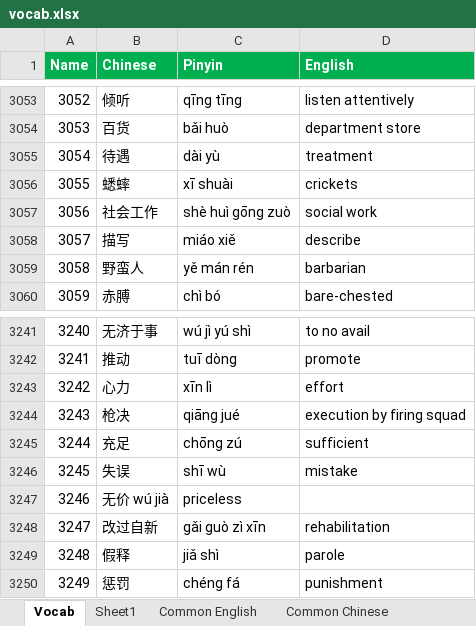
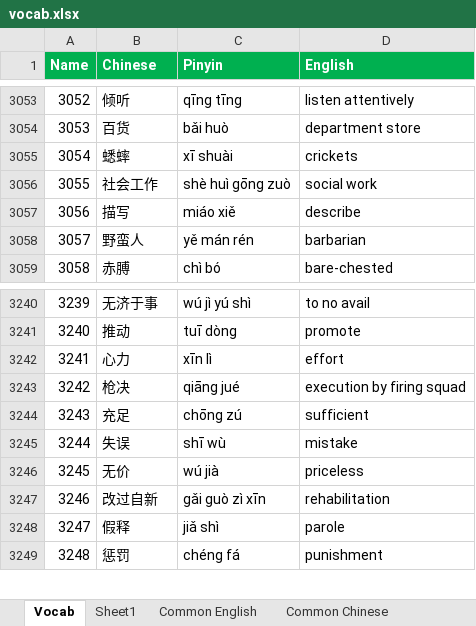
Before and after one commit to notkarenyi/chinese-practice, an Excel workbook: r/vocab.xlsx, sheet Vocab, drawn as a sheet; only a part is shown, gaps mark what is left out; values as stored, in another font and other column widths than the file's, no borders; conditional formats not drawn; removed rows and columns are numbered as before the commit, all else as after; the diff covers the shown part only; the diff names each change by its address in the sheet, - before the commit and + after, or states it on an @@ line.

Commit message:
Update vocab.xlsx

```diff
--- a/r/vocab.xlsx (sheet Vocab)
+++ b/r/vocab.xlsx (sheet Vocab)
-row 3055: 3054 | 待遇 | dài yù | treatment
@@ column A (Name) renumbered between rows 3055 and 3257 @@
-row 3247: 3246 | 无价 wú jià | priceless
+row 3246: 3245 | 无价 | wú jià | priceless
```
Also changed, not shown: 57 added rows elsewhere in this sheet, sheet Sheet1.
